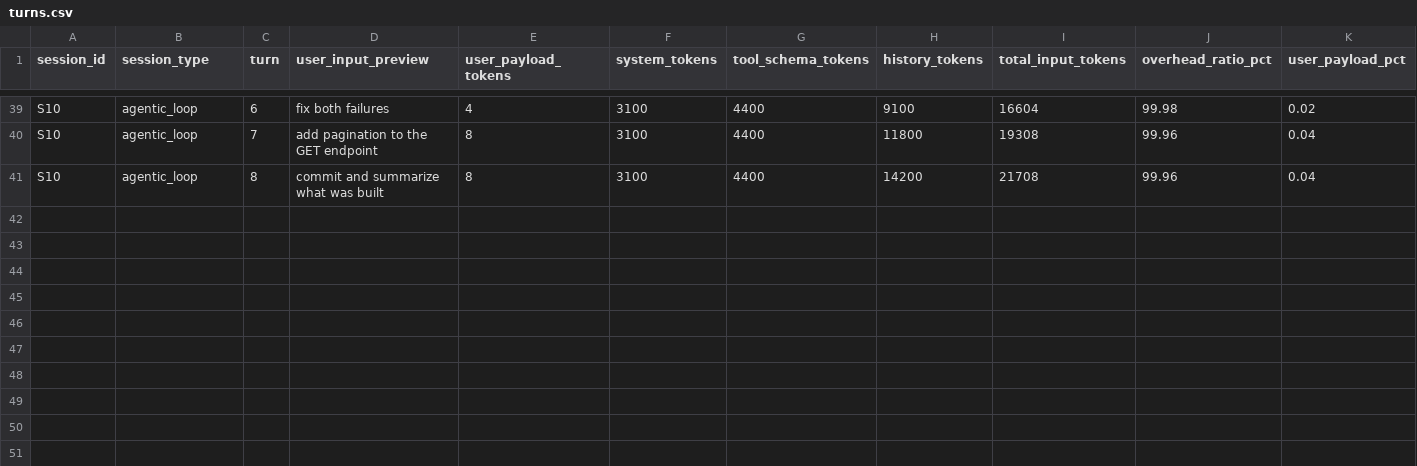
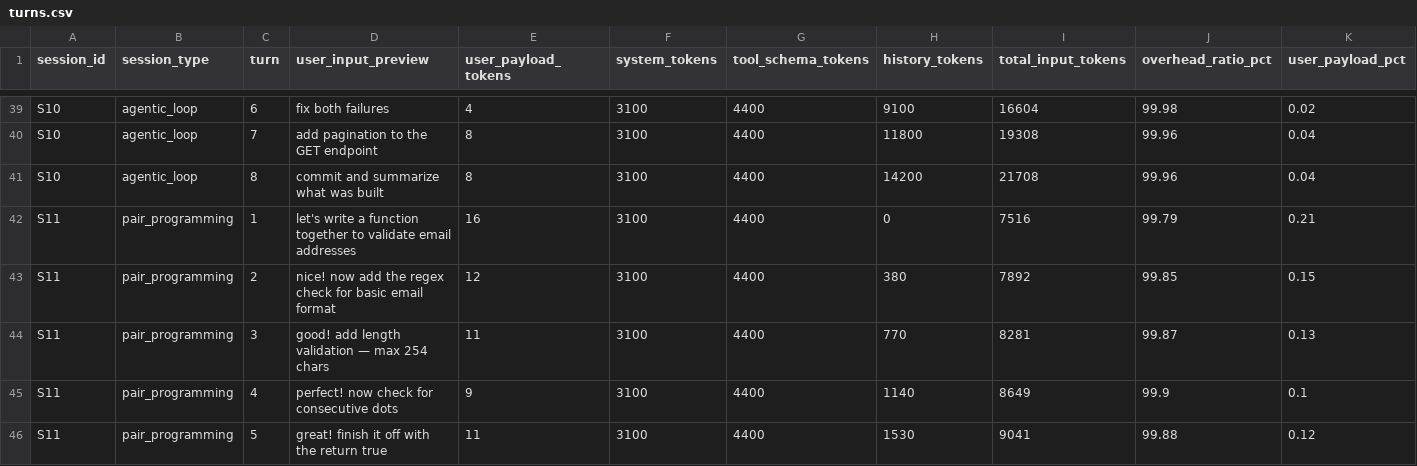
Before and after one commit to sbt4104/LLM_GATEWAY_ANALYSIS, a CSV file: analysis/turns.csv, drawn as a sheet; only a part is shown, gaps mark what is left out; rows hold the shown columns only; the diff names each change by its address in the sheet, - before the commit and + after, or states it on an @@ line.

```diff
--- a/analysis/turns.csv
+++ b/analysis/turns.csv
+row 42: S11 | pair_programming | 1 | let's write a function together to validate email addresses | 16 | 3100 | 4400 | 0 | 7516 | 99.79 | 0.21
+row 43: S11 | pair_programming | 2 | nice! now add the regex check for basic email format | 12 | 3100 | 4400 | 380 | 7892 | 99.85 | 0.15
+row 44: S11 | pair_programming | 3 | good! add length validation — max 254 chars | 11 | 3100 | 4400 | 770 | 8281 | 99.87 | 0.13
+row 45: S11 | pair_programming | 4 | perfect! now check for consecutive dots | 9 | 3100 | 4400 | 1140 | 8649 | 99.9 | 0.1
+row 46: S11 | pair_programming | 5 | great! finish it off with the return true | 11 | 3100 | 4400 | 1530 | 9041 | 99.88 | 0.12
```
Also changed, not shown: analysis/sessions.csv, 7 other files.
